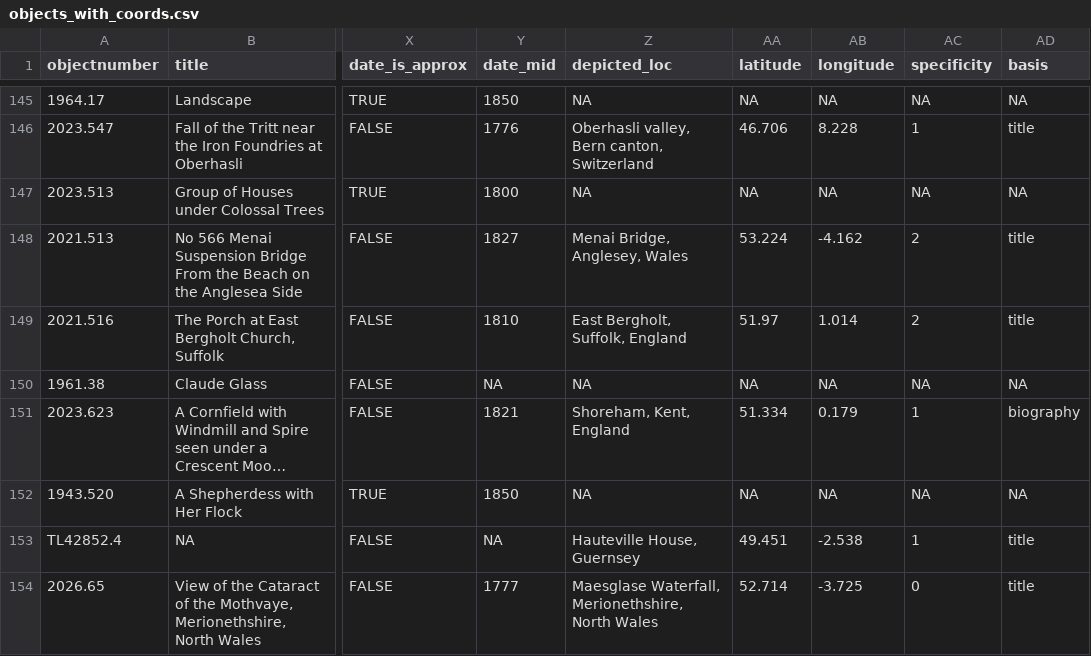
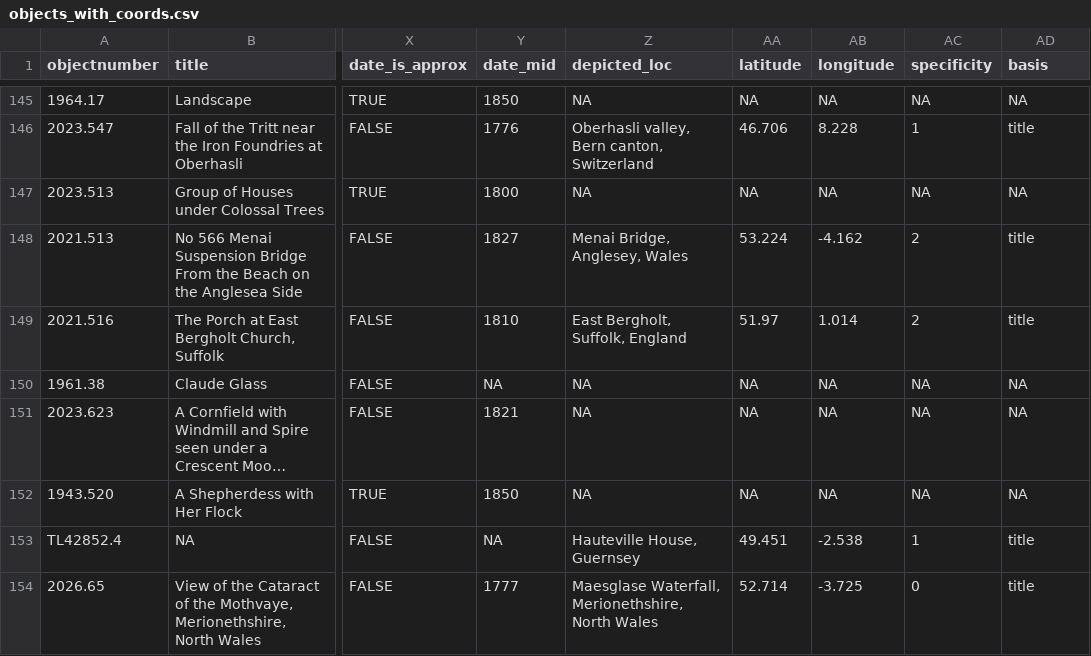
Before and after one commit to lukektan917/ham-landscape-gis, a CSV file: data/objects_with_coords.csv, drawn as a sheet; only a part is shown, gaps mark what is left out; long unchanged cells end in …; the diff covers the shown part only; the diff names each change by its address in the sheet, - before the commit and + after, or states it on an @@ line.

```diff
--- a/data/objects_with_coords.csv
+++ b/data/objects_with_coords.csv
-Z151 (depicted_loc): Shoreham, Kent, England
+Z151 (depicted_loc): NA
-AA151 (latitude): 51.334
+AA151 (latitude): NA
-AB151 (longitude): 0.179
+AB151 (longitude): NA
-AC151 (specificity): 1
+AC151 (specificity): NA
-AD151 (basis): biography
+AD151 (basis): NA
```
Also changed, not shown: 35 edited cells elsewhere in this file, 7 other files.
